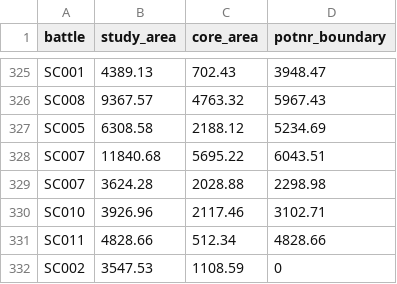
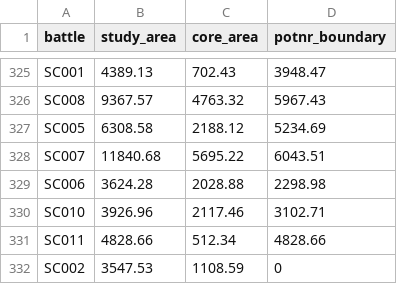
Before and after one commit to jrnold/acw_battle_data, a CSV file: data/cwsac2/battlefield_area_statistics.csv, drawn as a sheet; only a part is shown, gaps mark what is left out.

```diff
--- a/data/cwsac2/battlefield_area_statistics.csv
+++ b/data/cwsac2/battlefield_area_statistics.csv
@@ -328,3 +328,3 @@
 "SC007",11840.68,5695.22,6043.51
-"SC007",3624.28,2028.88,2298.98
+"SC006",3624.28,2028.88,2298.98
 "SC010",3926.96,2117.46,3102.71
```
Also changed, not shown: data/cwsac/cwsac_battles.csv, data/cwsac/cwsac_comabatants.csv, 12 other files.
